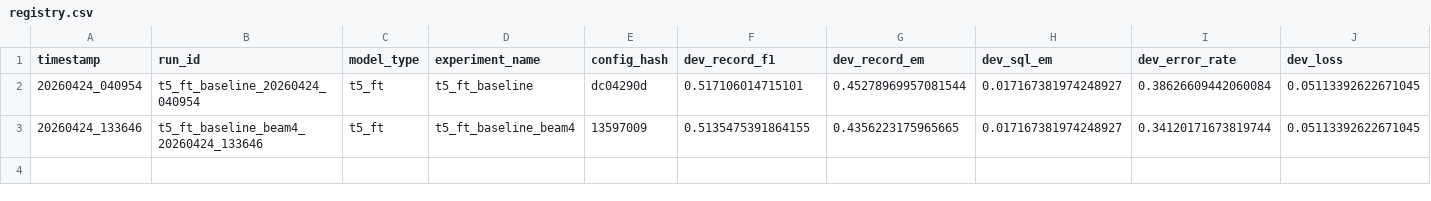
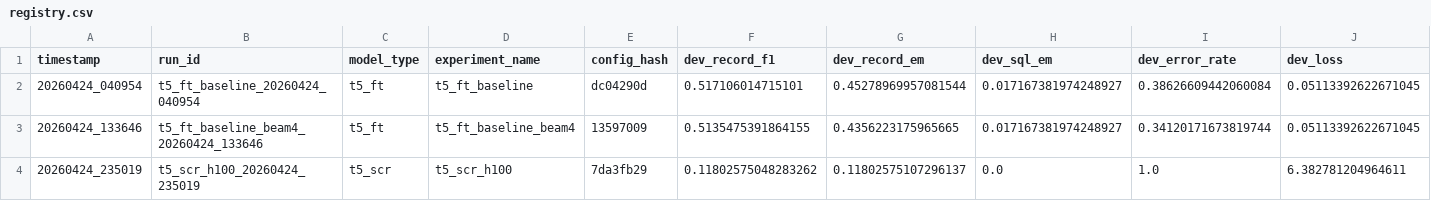
Before and after one commit to D-Tony2020/LM-A3, a CSV file: experiments/registry.csv, drawn as a sheet; only a part is shown; rows hold the shown columns only; the diff names each change by its address in the sheet, - before the commit and + after, or states it on an @@ line.

```diff
--- a/experiments/registry.csv
+++ b/experiments/registry.csv
+row 4: 20260424_235019 | t5_scr_h100_20260424_235019 | t5_scr | t5_scr_h100 | 7da3fb29 | 0.11802575048283262 | 0.11802575107296137 | 0.0 | 1.0 | 6.382781204964611
```
Also changed, not shown: 5 other files.
